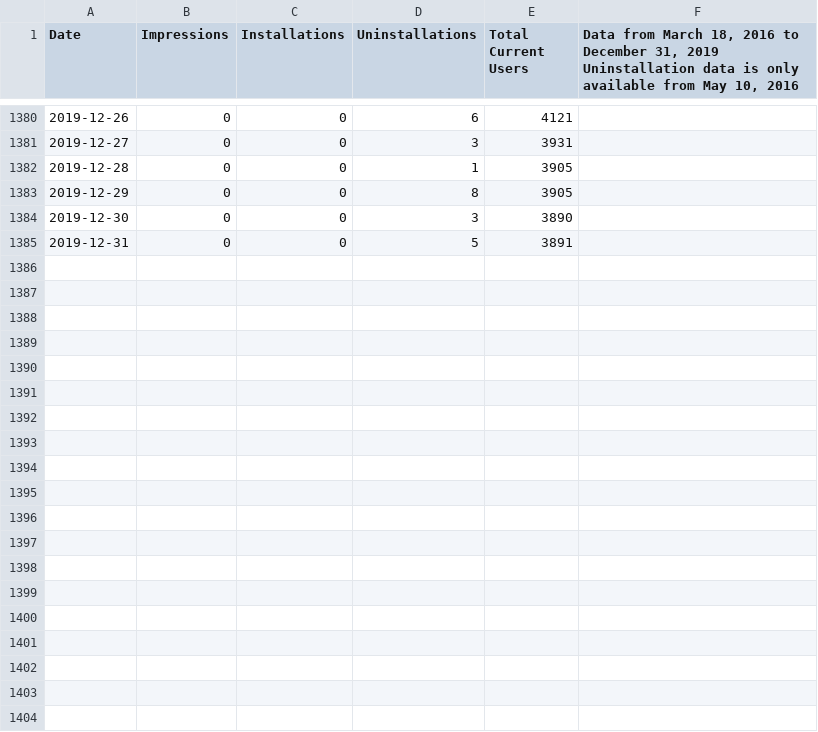
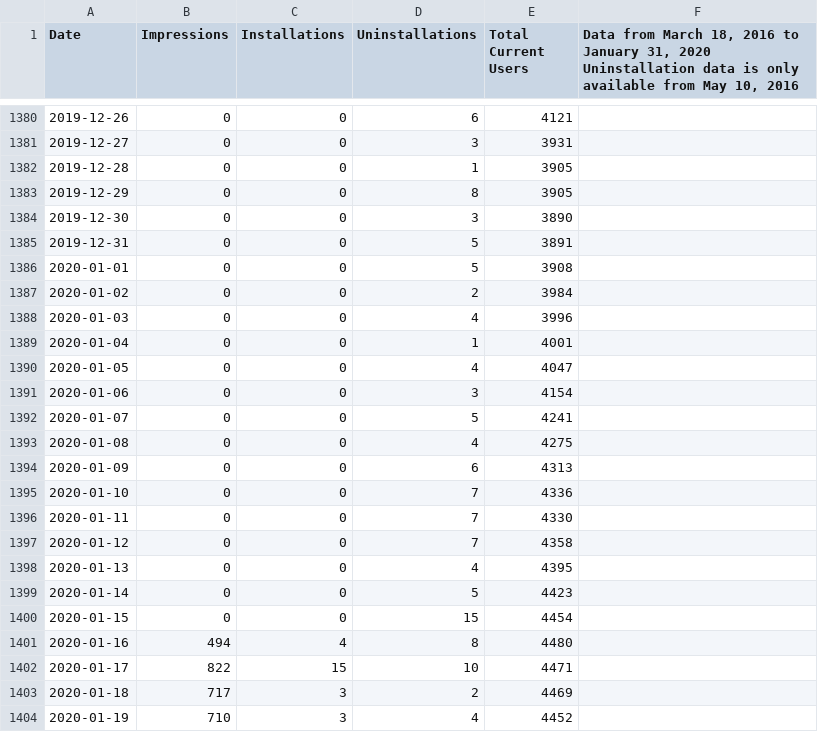
Before and after one commit to VerifiedJoseph/Save-to-the-Wayback-Machine, a CSV file: statistics/google-chrome-stats.csv, drawn as a sheet; only a part is shown, gaps mark what is left out; the diff covers the shown part only.

Commit message:
Add statistics for January 2020 (#147)

```diff
--- a/statistics/google-chrome-stats.csv
+++ b/statistics/google-chrome-stats.csv
@@ -1,2 +1,2 @@
-Date,Impressions,Installations,Uninstallations,Total Current Users,"Data from March 18, 2016 to December 31, 2019
-Uninstallation data is only available from May 10, 2016"
+Date,Impressions,Installations,Uninstallations,Total Current Users,"Data from March 18, 2016 to January 31, 2020
+Uninstallation data is only available from May 10, 2016"
@@ -1386 +1386,20 @@ Uninstallation data is only available from May 10, 2016"
 2019-12-31,0,0,5,3891,
+2020-01-01,0,0,5,3908,
+2020-01-02,0,0,2,3984,
+2020-01-03,0,0,4,3996,
+2020-01-04,0,0,1,4001,
+2020-01-05,0,0,4,4047,
+2020-01-06,0,0,3,4154,
+2020-01-07,0,0,5,4241,
+2020-01-08,0,0,4,4275,
+2020-01-09,0,0,6,4313,
+2020-01-10,0,0,7,4336,
+2020-01-11,0,0,7,4330,
+2020-01-12,0,0,7,4358,
+2020-01-13,0,0,4,4395,
+2020-01-14,0,0,5,4423,
+2020-01-15,0,0,15,4454,
+2020-01-16,494,4,8,4480,
+2020-01-17,822,15,10,4471,
+2020-01-18,717,3,2,4469,
+2020-01-19,710,3,4,4452,
```
Also changed, not shown: 12 added rows elsewhere in this file.
